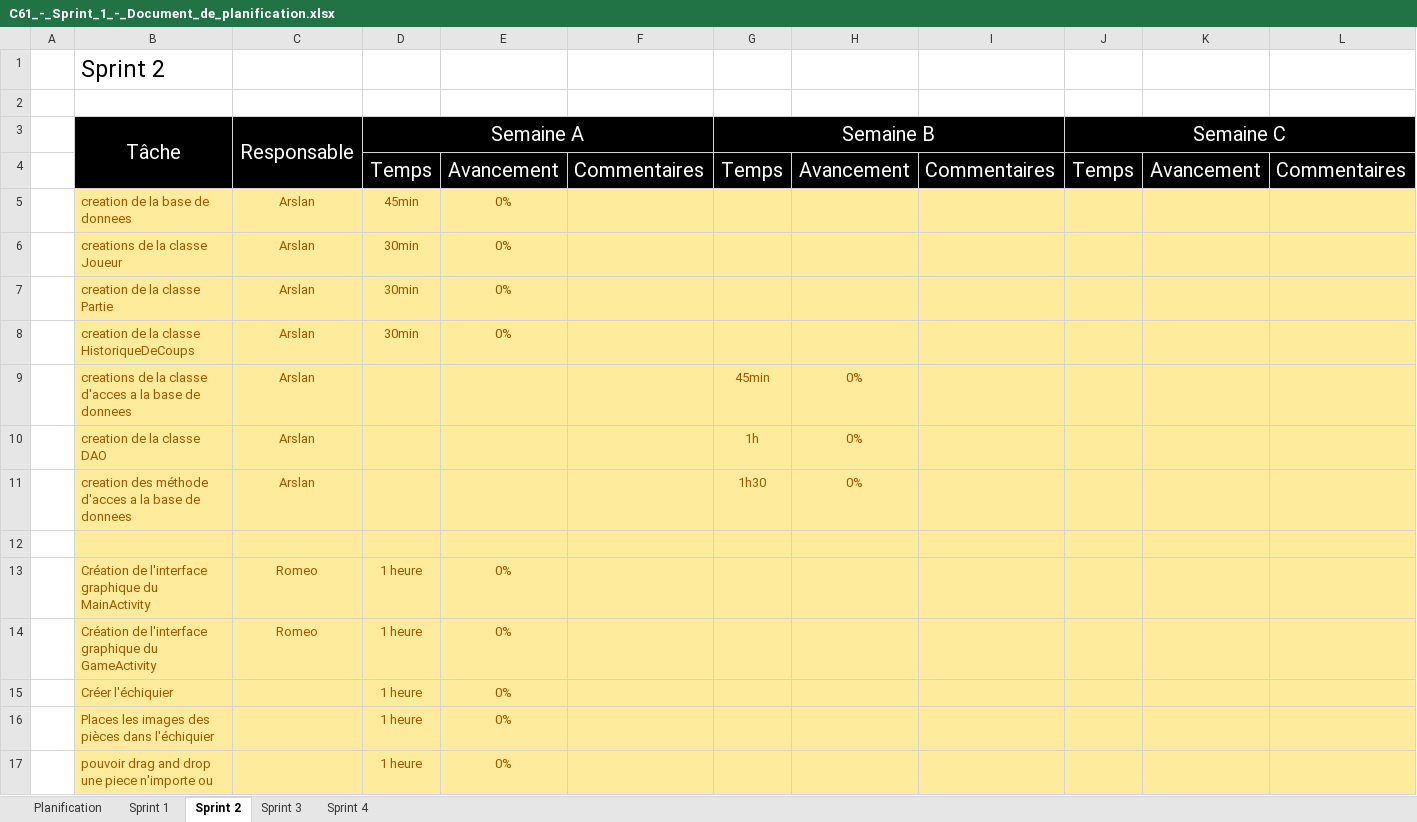
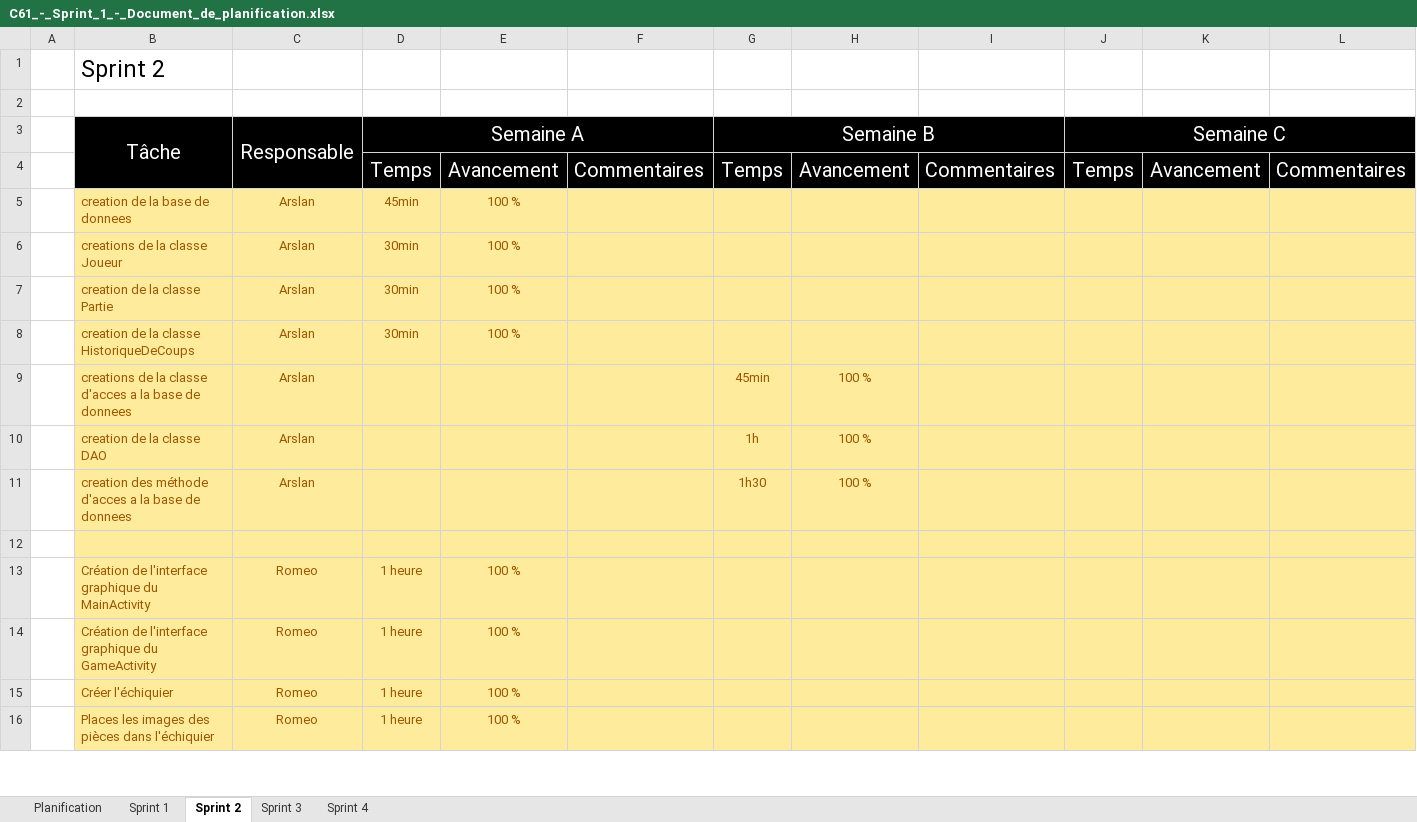
Before and after one commit to Gab4740/C61_SHOGI_RAG, an Excel workbook: doc/C61_-_Sprint_1_-_Document_de_planification.xlsx, sheet Sprint 2, drawn as a sheet; only a part is shown; values as stored, in another font and other column widths than the file's, no borders; removed rows and columns are numbered as before the commit, all else as after; the diff covers the shown part only; the diff names each change by its address in the sheet, - before the commit and + after, or states it on an @@ line.

Commit message:
mise à jour les tâches de Roméo

```diff
--- a/doc/C61_-_Sprint_1_-_Document_de_planification.xlsx (sheet Sprint 2)
+++ b/doc/C61_-_Sprint_1_-_Document_de_planification.xlsx (sheet Sprint 2)
-E5:E8: 0%
+E5:E8: 100 %
-H9:H11: 0%
+H9:H11: 100 %
-E13:E16: 0%
+E13:E16: 100 %
-C15:C16 (Responsable): (empty)
+C15:C16 (Responsable): Romeo
-row 17:  | pouvoir drag and drop une piece n'importe ou |  | 1 heure | 0%
```
Also changed, not shown: 33 added rows and 10 edited cells elsewhere in this sheet, sheet Sprint 3, sheet Sprint 1.
